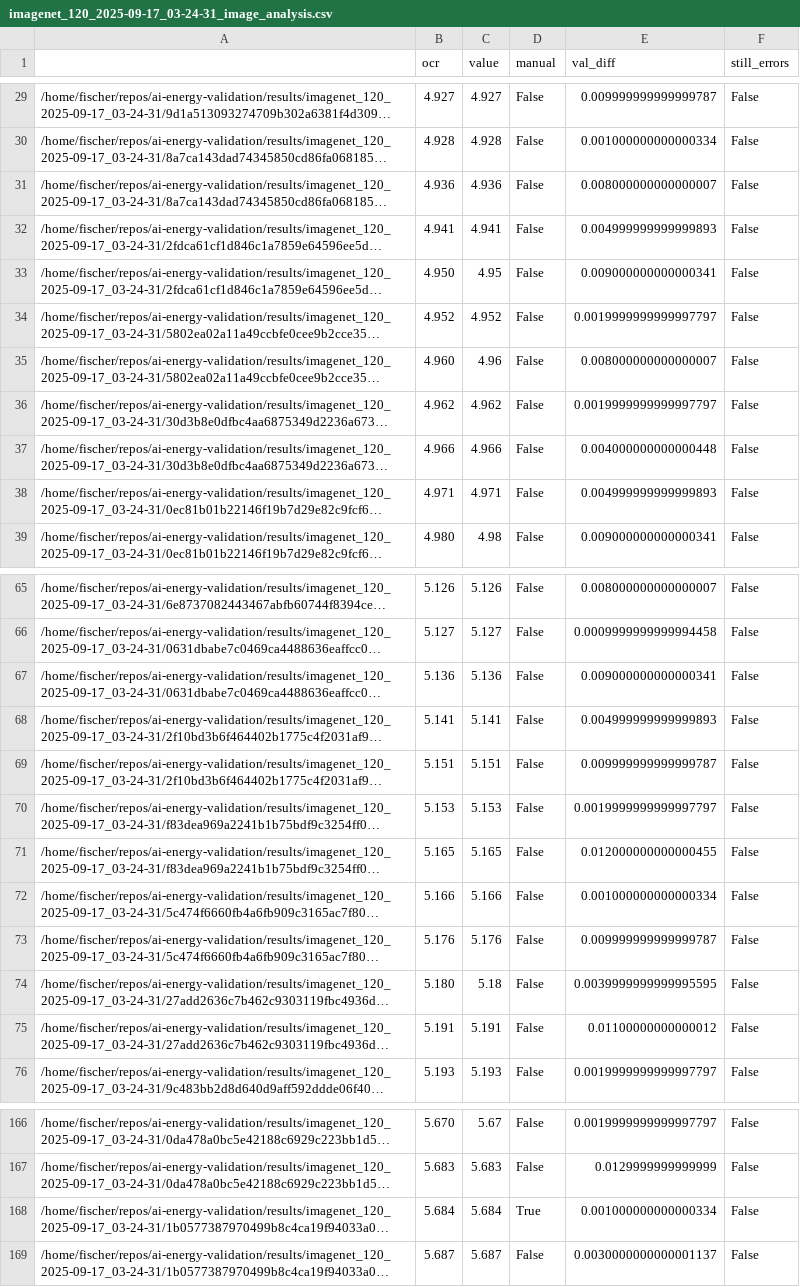
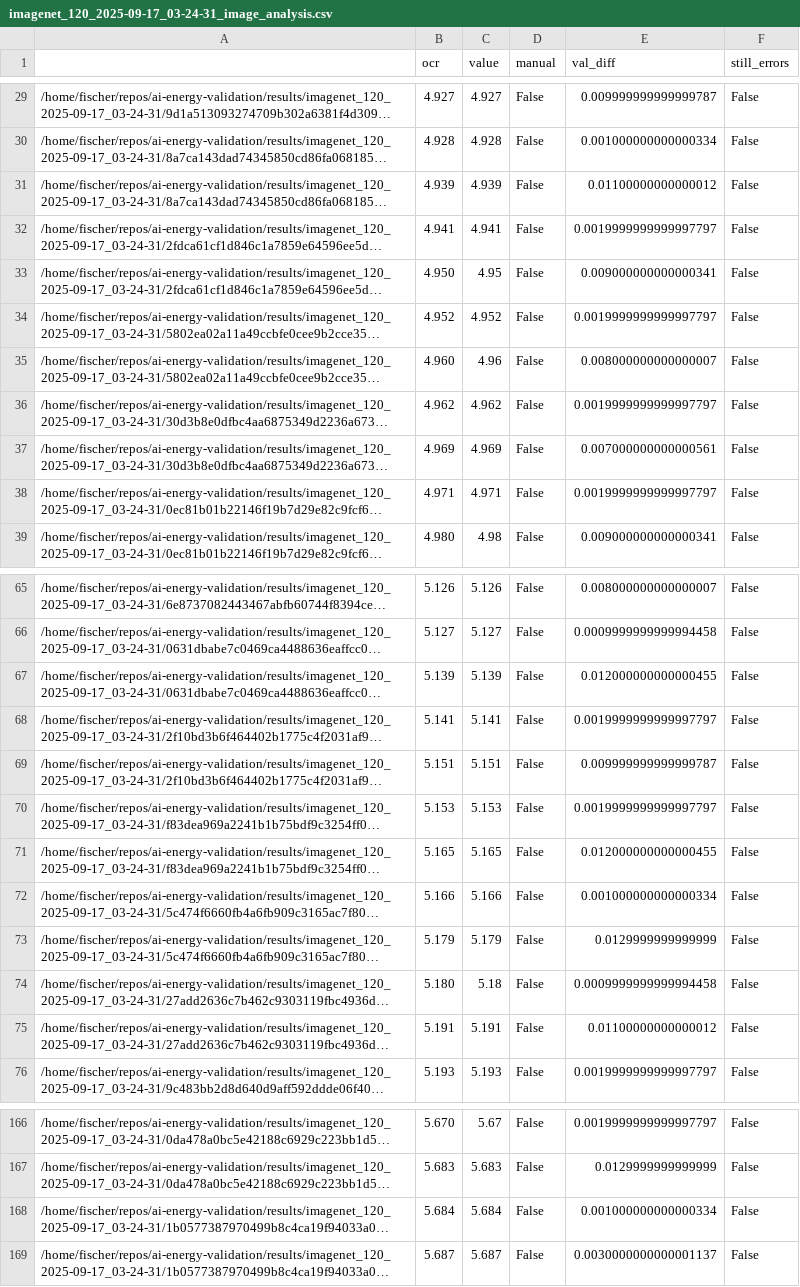
Before and after one commit to raphischer/ai-energy-validation, a CSV file: results/imagenet_120_2025-09-17_03-24-31_image_analysis.csv, drawn as a sheet; only a part is shown, gaps mark what is left out; long unchanged cells end in …; the diff covers the shown part only; the diff names each change by its address in the sheet, - before the commit and + after, or states it on an @@ line.

```diff
--- a/results/imagenet_120_2025-09-17_03-24-31_image_analysis.csv
+++ b/results/imagenet_120_2025-09-17_03-24-31_image_analysis.csv
-B31 (ocr): 4.936
+B31 (ocr): 4.939
-C31 (value): 4.936
+C31 (value): 4.939
-E31 (val_diff): 0.008000000000000007
+E31 (val_diff): 0.01100000000000012
-E32 (val_diff): 0.004999999999999893
+E32 (val_diff): 0.0019999999999997797
-B37 (ocr): 4.966
+B37 (ocr): 4.969
-C37 (value): 4.966
+C37 (value): 4.969
-E37 (val_diff): 0.004000000000000448
+E37 (val_diff): 0.007000000000000561
-E38 (val_diff): 0.004999999999999893
+E38 (val_diff): 0.0019999999999997797
-B67 (ocr): 5.136
+B67 (ocr): 5.139
-C67 (value): 5.136
+C67 (value): 5.139
-E67 (val_diff): 0.009000000000000341
+E67 (val_diff): 0.012000000000000455
-E68 (val_diff): 0.004999999999999893
+E68 (val_diff): 0.0019999999999997797
-B73 (ocr): 5.176
+B73 (ocr): 5.179
-C73 (value): 5.176
+C73 (value): 5.179
-E73 (val_diff): 0.009999999999999787
+E73 (val_diff): 0.0129999999999999
-E74 (val_diff): 0.0039999999999995595
+E74 (val_diff): 0.0009999999999994458
-D168 (manual): True
+D168 (manual): False
```
Also changed, not shown: 29 edited cells elsewhere in this file, results/imagenet_120_2025-09-12_09-25-19_image_analysis.csv, results/ollama_900_2025-09-12_15-10-06_image_analysis.csv, 6 other files.
